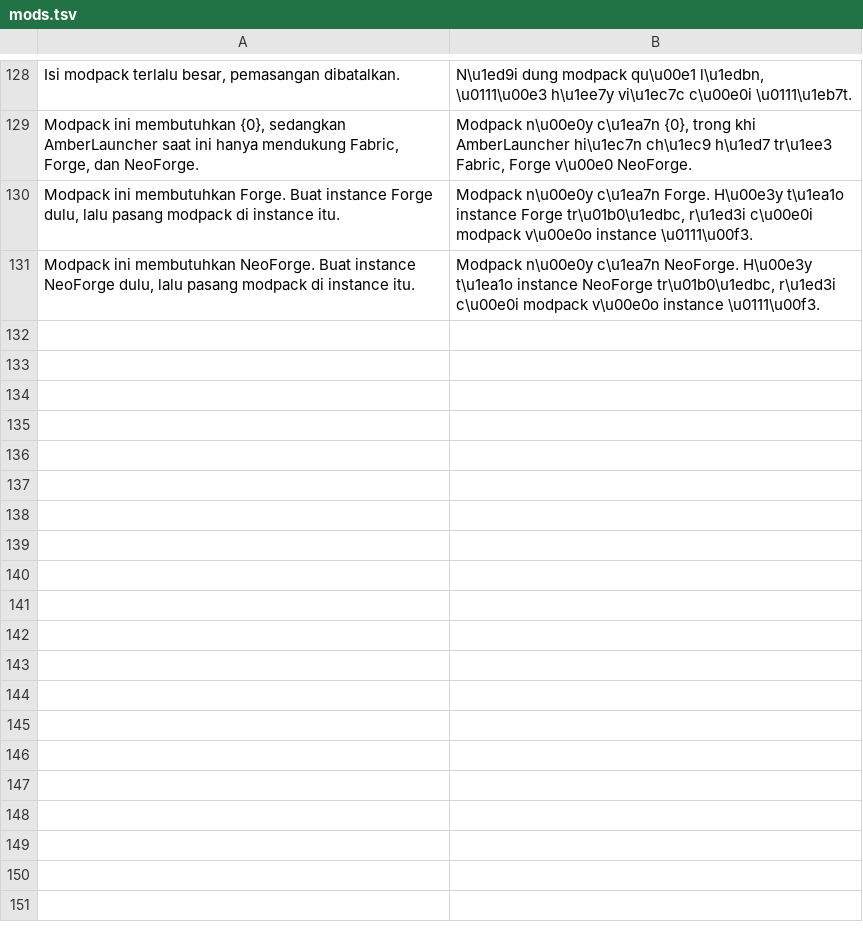
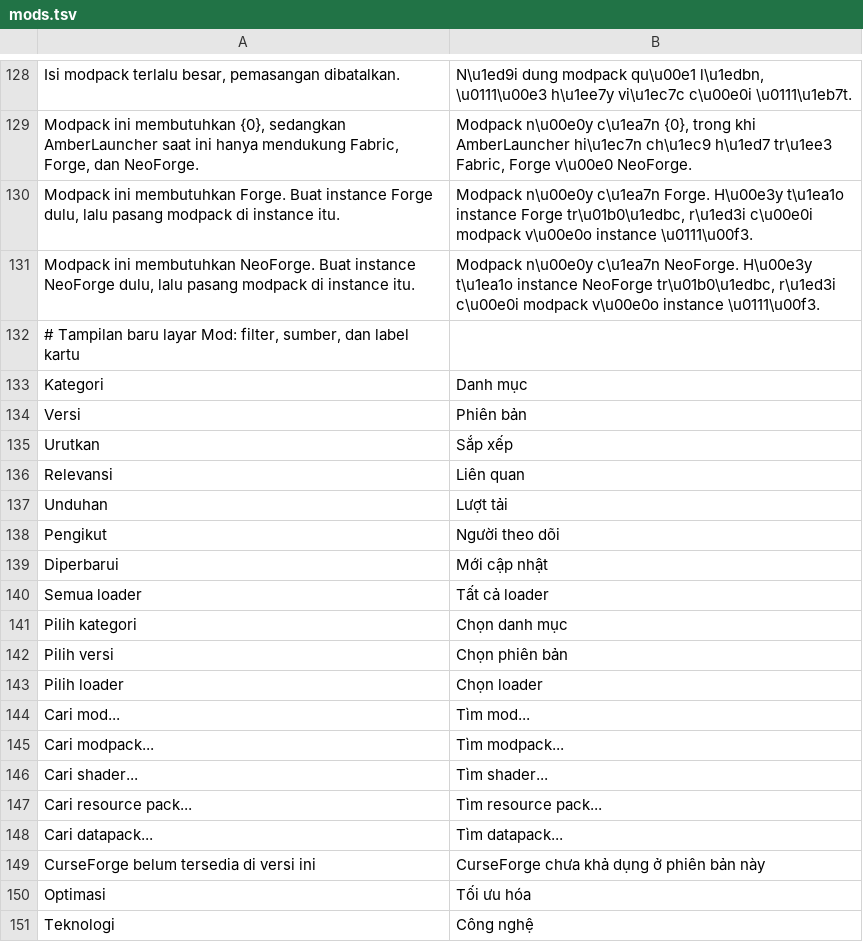
Before and after one commit to ItsVynzzzz/AmberLauncher, a TSV file: app/src/main/assets/lang/vi/mods.tsv, drawn as a sheet; only a part is shown, gaps mark what is left out; the diff covers the shown part only.

```diff
--- a/app/src/main/assets/lang/vi/mods.tsv
+++ b/app/src/main/assets/lang/vi/mods.tsv
@@ -131 +131,21 @@ Modpack ini membutuhkan Forge. Buat instance Forge dulu, lalu pasang modpack di
 Modpack ini membutuhkan NeoForge. Buat instance NeoForge dulu, lalu pasang modpack di instance itu.	Modpack n\u00e0y c\u1ea7n NeoForge. H\u00e3y t\u1ea1o instance NeoForge tr\u01b0\u1edbc, r\u1ed3i c\u00e0i modpack v\u00e0o instance \u0111\u00f3.
+# Tampilan baru layar Mod: filter, sumber, dan label kartu
+Kategori	Danh mục
+Versi	Phiên bản
+Urutkan	Sắp xếp
+Relevansi	Liên quan
+Unduhan	Lượt tải
+Pengikut	Người theo dõi
+Diperbarui	Mới cập nhật
+Semua loader	Tất cả loader
+Pilih kategori	Chọn danh mục
+Pilih versi	Chọn phiên bản
+Pilih loader	Chọn loader
+Cari mod...	Tìm mod...
+Cari modpack...	Tìm modpack...
+Cari shader...	Tìm shader...
+Cari resource pack...	Tìm resource pack...
+Cari datapack...	Tìm datapack...
+CurseForge belum tersedia di versi ini	CurseForge chưa khả dụng ở phiên bản này
+Optimasi	Tối ưu hóa
+Teknologi	Công nghệ
```
Also changed, not shown: 49 added rows elsewhere in this file, app/src/main/assets/lang/en/mods.tsv, app/src/main/assets/lang/es/mods.tsv, 23 other files.
